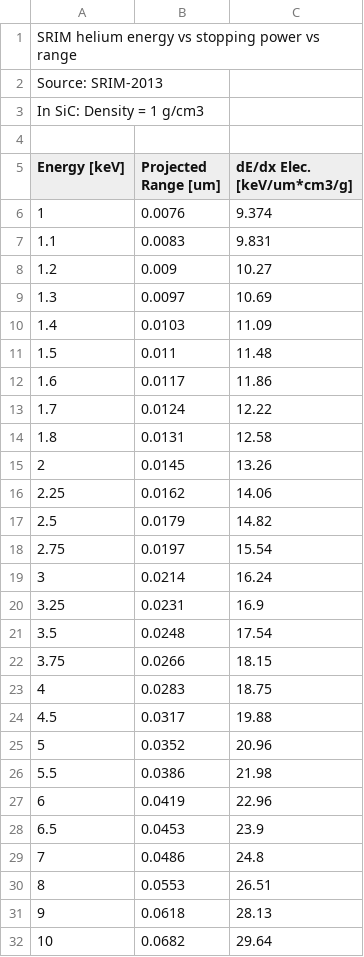
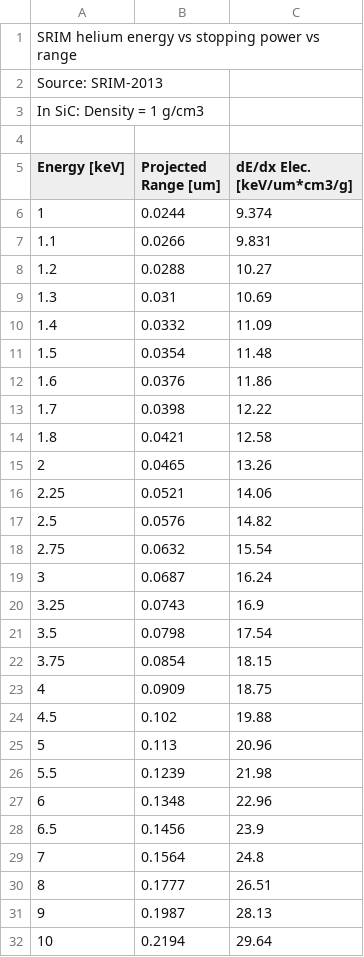
Before and after one commit to hiaslknopf/APFELmuS, a CSV file: ressources/stopping_power_tables/SRIM_helium_sic.csv, drawn as a sheet; only a part is shown; the diff covers the shown part only.

```diff
--- a/ressources/stopping_power_tables/SRIM_helium_sic.csv
+++ b/ressources/stopping_power_tables/SRIM_helium_sic.csv
@@ -5,28 +5,28 @@ In SiC: Density = 1 g/cm3,,
 Energy [keV],Projected Range [um],dE/dx Elec. [keV/um*cm3/g]
-1,0.0076,9.374
-1.1,0.0083,9.831
-1.2,0.009,10.27
-1.3,0.0097,10.69
-1.4,0.0103,11.09
-1.5,0.011,11.48
-1.6,0.0117,11.86
-1.7,0.0124,12.22
-1.8,0.0131,12.58
-2,0.0145,13.26
-2.25,0.0162,14.06
-2.5,0.0179,14.82
-2.75,0.0197,15.54
-3,0.0214,16.24
-3.25,0.0231,16.9
-3.5,0.0248,17.54
-3.75,0.0266,18.15
-4,0.0283,18.75
-4.5,0.0317,19.88
-5,0.0352,20.96
-5.5,0.0386,21.98
-6,0.0419,22.96
-6.5,0.0453,23.9
-7,0.0486,24.8
-8,0.0553,26.51
-9,0.0618,28.13
-10,0.0682,29.64
+1,0.0244,9.374
+1.1,0.0266,9.831
+1.2,0.0288,10.27
+1.3,0.031,10.69
+1.4,0.0332,11.09
+1.5,0.0354,11.48
+1.6,0.0376,11.86
+1.7,0.0398,12.22
+1.8,0.0421,12.58
+2,0.0465,13.26
+2.25,0.0521,14.06
+2.5,0.0576,14.82
+2.75,0.0632,15.54
+3,0.0687,16.24
+3.25,0.0743,16.9
+3.5,0.0798,17.54
+3.75,0.0854,18.15
+4,0.0909,18.75
+4.5,0.102,19.88
+5,0.113,20.96
+5.5,0.1239,21.98
+6,0.1348,22.96
+6.5,0.1456,23.9
+7,0.1564,24.8
+8,0.1777,26.51
+9,0.1987,28.13
+10,0.2194,29.64
```
Also changed, not shown: 26 added rows and 104 edited cells elsewhere in this file, ressources/stopping_power_tables/SRIM_carbon_sic.csv, ressources/stopping_power_tables/SRIM_proton_sic.csv, 2 other files.
